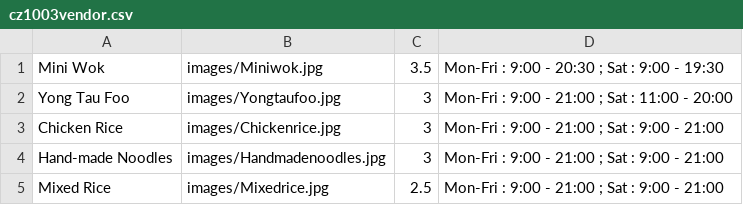
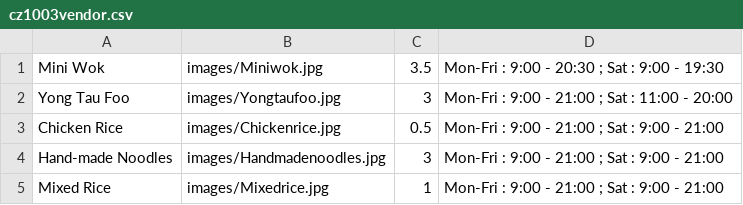
Before and after one commit to Kenton1989/Canteen-Solution, a CSV file: source_code/cz1003vendor.csv, drawn as a sheet.

```diff
--- a/source_code/cz1003vendor.csv
+++ b/source_code/cz1003vendor.csv
@@ -2,4 +2,4 @@ Mini Wok,images/Miniwok.jpg,3.5,Mon-Fri : 9:00 - 20:30 ; Sat : 9:00 - 19:30
 Yong Tau Foo,images/Yongtaufoo.jpg,3,Mon-Fri : 9:00 - 21:00 ; Sat : 11:00 - 20:00
-Chicken Rice,images/Chickenrice.jpg,3,Mon-Fri : 9:00 - 21:00 ; Sat : 9:00 - 21:00
+Chicken Rice,images/Chickenrice.jpg,0.5,Mon-Fri : 9:00 - 21:00 ; Sat : 9:00 - 21:00
 Hand-made Noodles,images/Handmadenoodles.jpg,3,Mon-Fri : 9:00 - 21:00 ; Sat : 9:00 - 21:00
-Mixed Rice,images/Mixedrice.jpg,2.5,Mon-Fri : 9:00 - 21:00 ; Sat : 9:00 - 21:00
+Mixed Rice,images/Mixedrice.jpg,1,Mon-Fri : 9:00 - 21:00 ; Sat : 9:00 - 21:00
```
Also changed, not shown: 11 other files.
